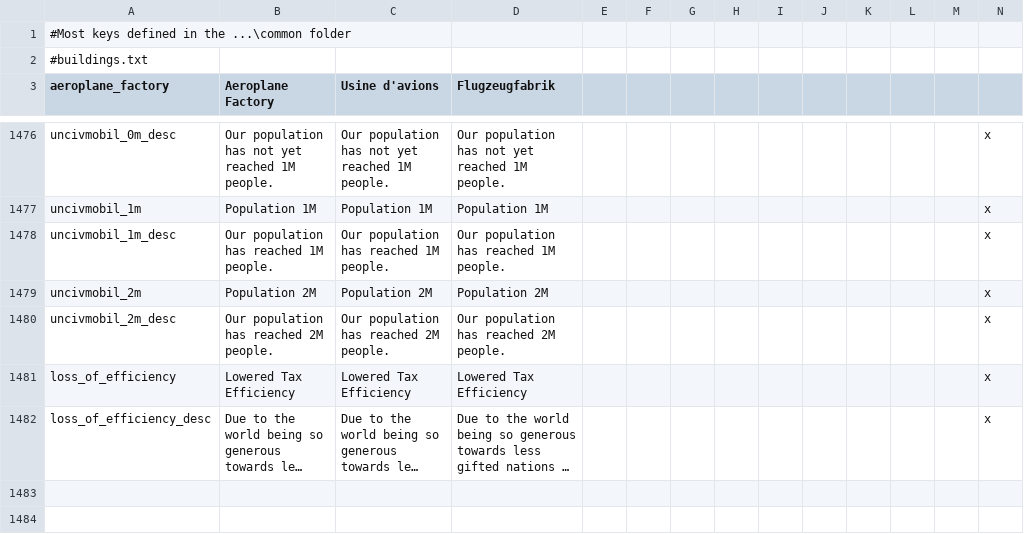
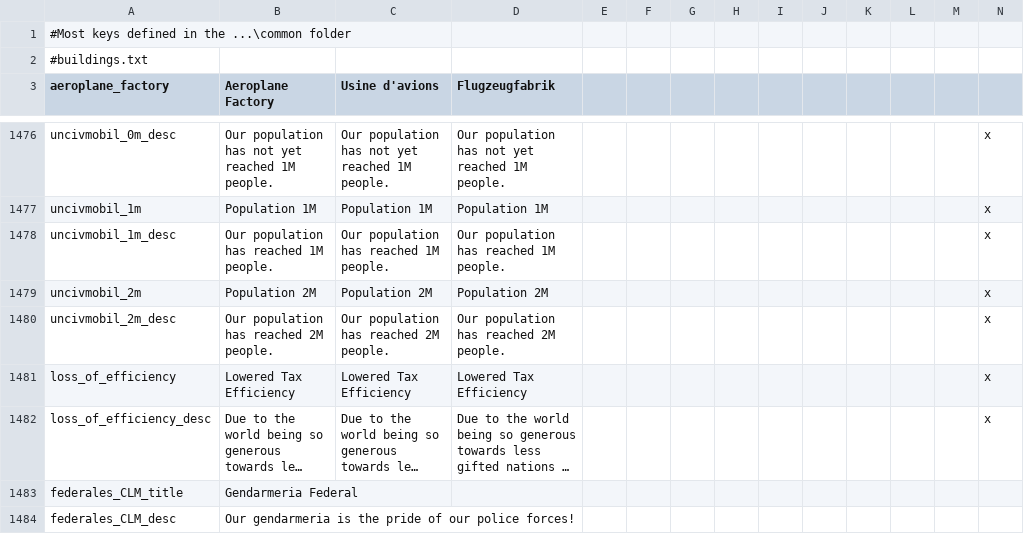
Before and after one commit to Pergame35/Divergences, a CSV file: Divergences of Darkness/Divergences of Darkness/localisation/0_common.csv, drawn as a sheet; only a part is shown, gaps mark what is left out; long unchanged cells end in …; the diff names each change by its address in the sheet, - before the commit and + after, or states it on an @@ line.

Commit message:
forgot local

```diff
--- a/Divergences of Darkness/Divergences of Darkness/localisation/0_common.csv
+++ b/Divergences of Darkness/Divergences of Darkness/localisation/0_common.csv
+row 1483: federales_CLM_title | Gendarmeria Federal
+row 1484: federales_CLM_desc | Our gendarmeria is the pride of our police forces!
```
